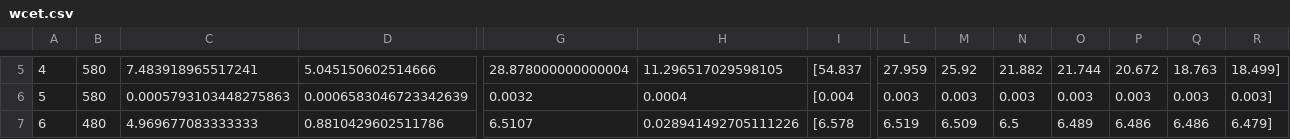
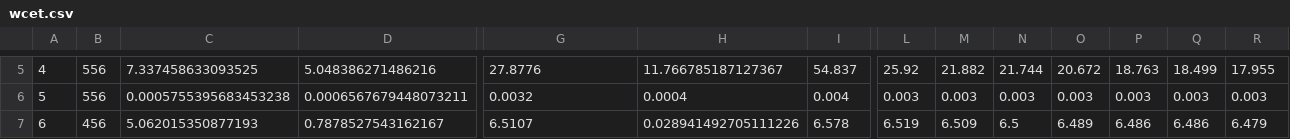
Before and after one commit to mfroeh/TDDD07, a CSV file: wcet/wcet.csv, drawn as a sheet; only a part is shown, gaps mark what is left out; the diff covers the shown part only; the diff names each change by its address in the sheet, - before the commit and + after, or states it on an @@ line.

```diff
--- a/wcet/wcet.csv
+++ b/wcet/wcet.csv
-B5:B6: 580
+B5:B6: 556
-C5: 7.483918965517241
+C5: 7.337458633093525
-D5: 5.045150602514666
+D5: 5.048386271486216
-G5: 28.878000000000004
+G5: 27.8776
-H5: 11.296517029598105
+H5: 11.766785187127367
-I5: [54.837
+I5: 54.837
-L5: 27.959
+L5: 25.92
-M5: 25.92
+M5: 21.882
-N5: 21.882
+N5: 21.744
-O5: 21.744
+O5: 20.672
-P5: 20.672
+P5: 18.763
-Q5: 18.763
+Q5: 18.499
-R5: 18.499]
+R5: 17.955
-C6: 0.0005793103448275863
+C6: 0.0005755395683453238
-D6: 0.0006583046723342639
+D6: 0.0006567679448073211
-I6: [0.004
+I6: 0.004
-R6: 0.003]
+R6: 0.003
-B7: 480
+B7: 456
-C7: 4.969677083333333
+C7: 5.062015350877193
-D7: 0.8810429602511786
+D7: 0.7878527543162167
-I7: [6.578
+I7: 6.578
-R7: 6.479]
+R7: 6.479
```
Also changed, not shown: 43 edited cells elsewhere in this file, 1 other file.
